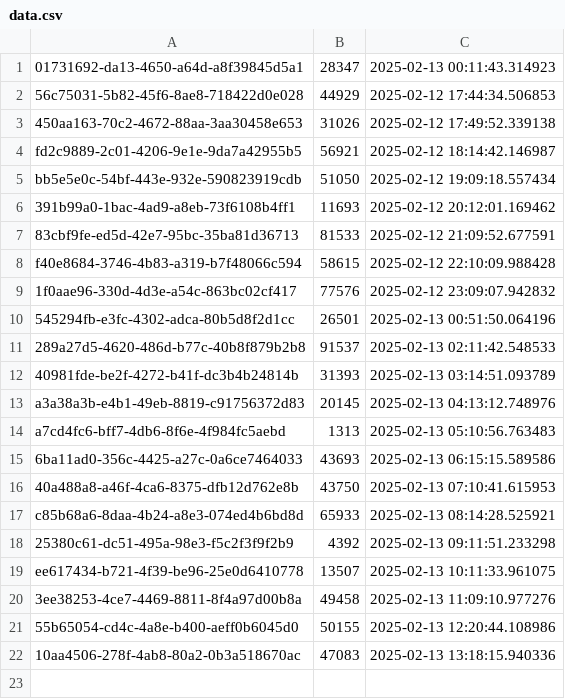
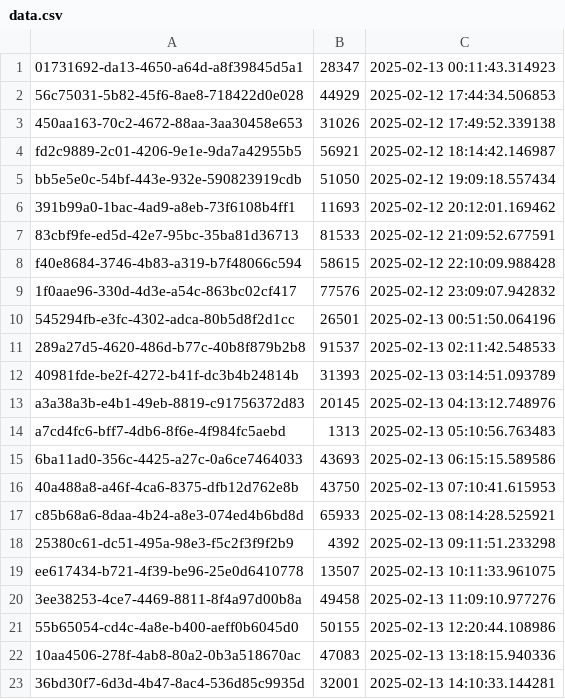
Before and after one commit to ahmadzfaiz/py-mongo, a CSV file: data.csv, drawn as a sheet.

```diff
--- a/data.csv
+++ b/data.csv
@@ -22 +22,2 @@ ee617434-b721-4f39-be96-25e0d6410778,13507,2025-02-13 10:11:33.961075
 10aa4506-278f-4ab8-80a2-0b3a518670ac,47083,2025-02-13 13:18:15.940336
+36bd30f7-6d3d-4b47-8ac4-536d85c9935d,32001,2025-02-13 14:10:33.144281
```
